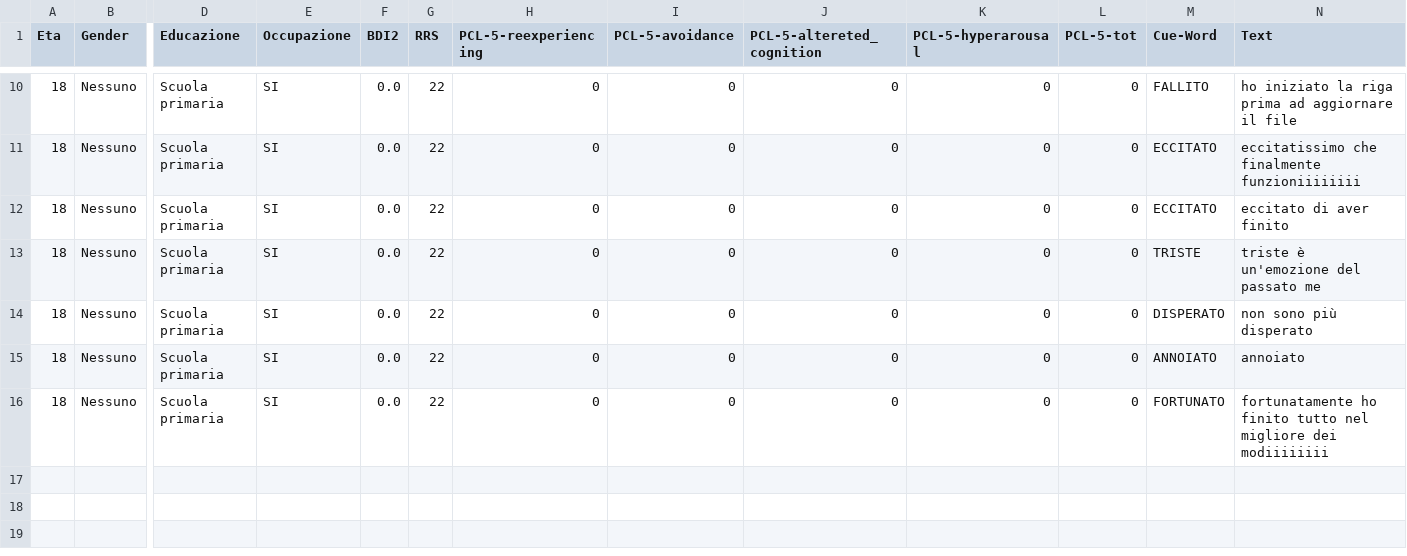
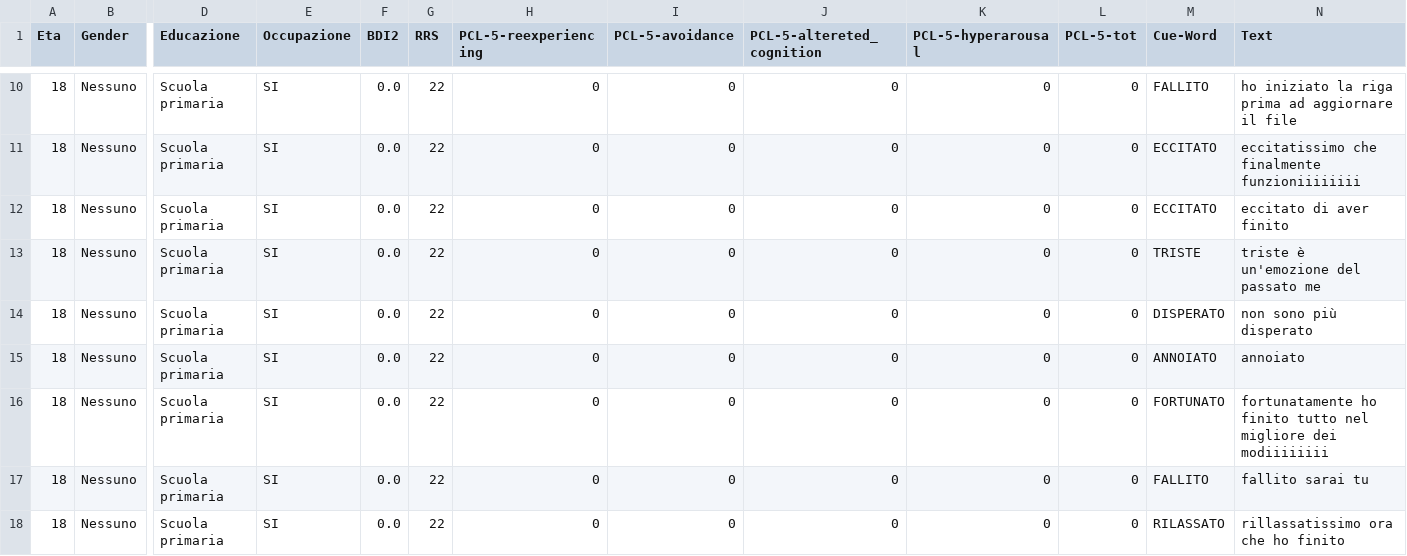
Before and after one commit to SanEnzoLor/memo_rec, a CSV file: dati.csv, drawn as a sheet; only a part is shown, gaps mark what is left out; rows hold the shown columns only; the diff names each change by its address in the sheet, - before the commit and + after, or states it on an @@ line.

Commit message:
Aggiunta file CSV tramite Streamlit

```diff
--- a/dati.csv
+++ b/dati.csv
+row 17: 18 | Nessuno | Scuola primaria | SI | 0.0 | 22 | 0 | 0 | 0 | 0 | 0 | FALLITO | fallito sarai tu
+row 18: 18 | Nessuno | Scuola primaria | SI | 0.0 | 22 | 0 | 0 | 0 | 0 | 0 | RILASSATO | rillassatissimo ora che ho finito
```
